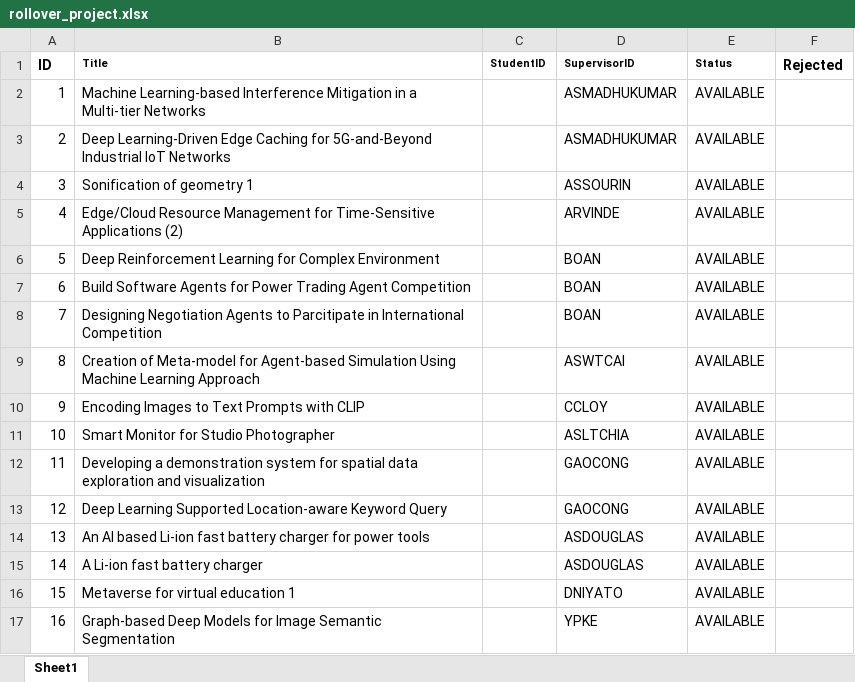
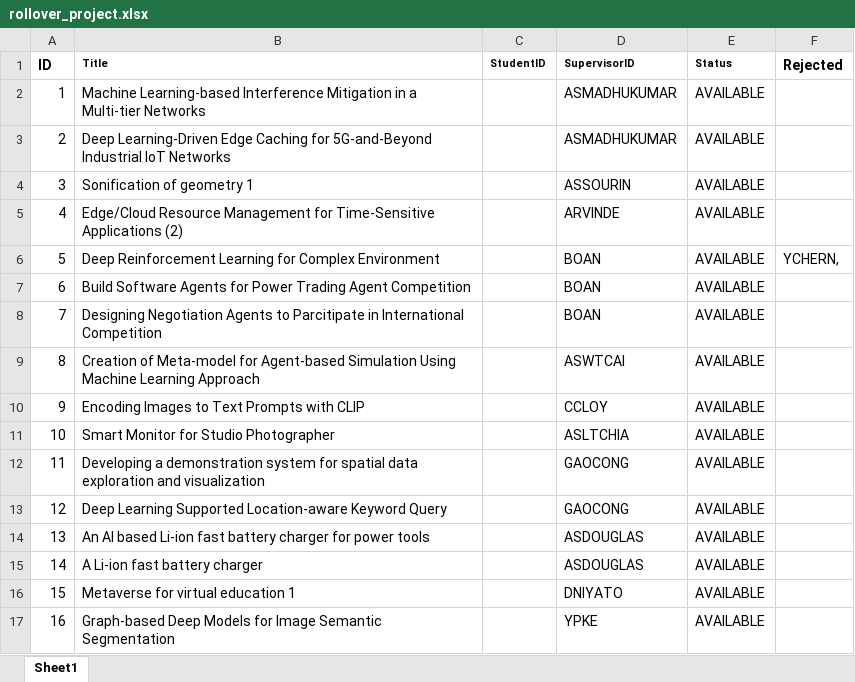
Before and after one commit to iujinwee/OOP-FYP-Management-Project, an Excel workbook: App/data/rollover_project.xlsx, sheet Sheet1, drawn as a sheet; values as stored, in another font and other column widths than the file's, no borders; the diff names each change by its address in the sheet, - before the commit and + after, or states it on an @@ line.

```diff
--- a/App/data/rollover_project.xlsx (sheet Sheet1)
+++ b/App/data/rollover_project.xlsx (sheet Sheet1)
-F6 (Rejected): (empty)
+F6 (Rejected): YCHERN,
```
Also changed, not shown: App/data/faculty_list.xlsx, App/data/request_list.xlsx, 2 other files.
